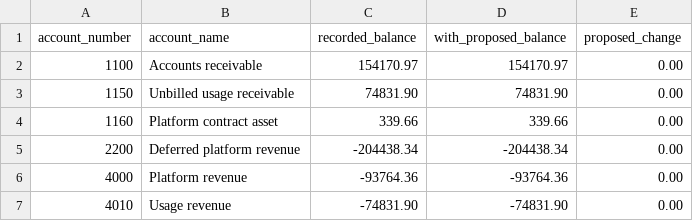
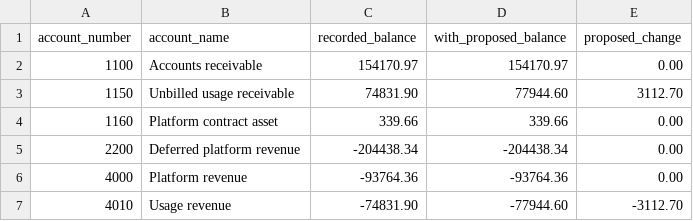
Before and after one commit to xaac-ai/finance-engineer-cup, a CSV file: out/2026-10/trial_balance_by_account.csv, drawn as a sheet.

```diff
--- a/out/2026-10/trial_balance_by_account.csv
+++ b/out/2026-10/trial_balance_by_account.csv
@@ -2,3 +2,3 @@ account_number,account_name,recorded_balance,with_proposed_balance,proposed_chan
 1100,Accounts receivable,154170.97,154170.97,0.00
-1150,Unbilled usage receivable,74831.90,74831.90,0.00
+1150,Unbilled usage receivable,74831.90,77944.60,3112.70
 1160,Platform contract asset,339.66,339.66,0.00
@@ -6,2 +6,2 @@ account_number,account_name,recorded_balance,with_proposed_balance,proposed_chan
 4000,Platform revenue,-93764.36,-93764.36,0.00
-4010,Usage revenue,-74831.90,-74831.90,0.00
+4010,Usage revenue,-74831.90,-77944.60,-3112.70
```
Also changed, not shown: out/2026-10/controls.csv, out/2026-10/journal_lines.csv, 33 other files.
